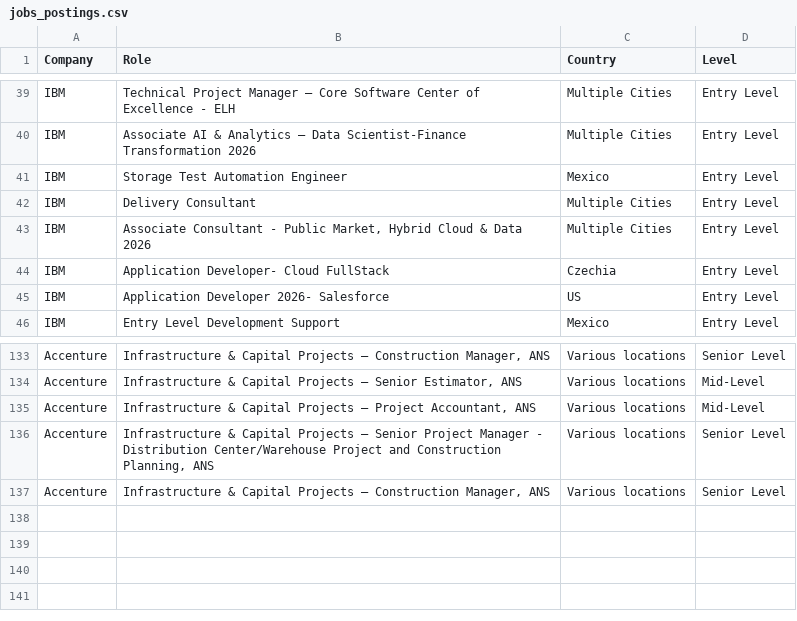
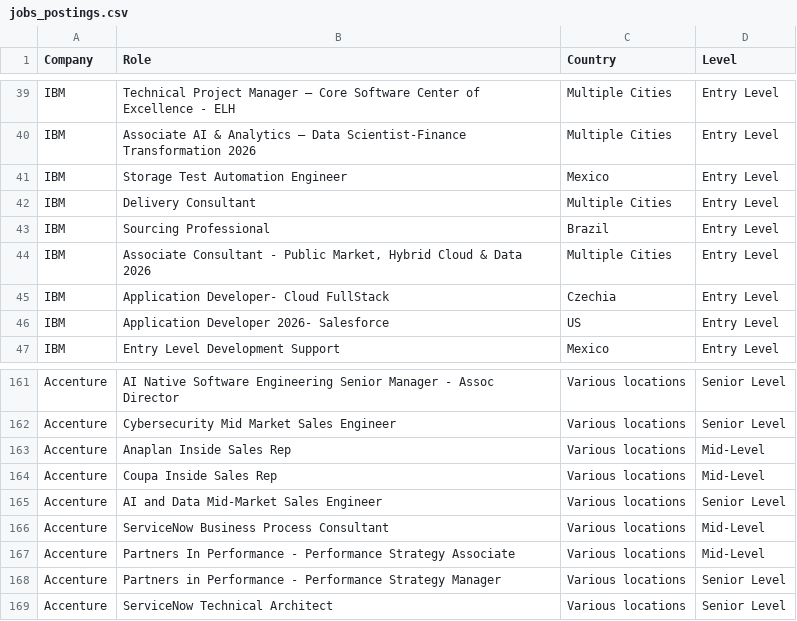
Before and after one commit to nefigarcia/outsourcing-analysis, a CSV file: jobs_postings.csv, drawn as a sheet; only a part is shown, gaps mark what is left out; addresses are those after the commit; the diff covers the shown part only; the diff names each change by its address in the sheet, - before the commit and + after, or states it on an @@ line.

```diff
--- a/jobs_postings.csv
+++ b/jobs_postings.csv
@@ row 52 moved to row 43: IBM @@
-B161 (Role): Infrastructure & Capital Projects – Construction Manager, ANS
+B161 (Role): AI Native Software Engineering Senior Manager - Assoc Director
+row 162: Accenture | Cybersecurity Mid Market Sales Engineer | Various locations | Senior Level
+row 163: Accenture | Anaplan Inside Sales Rep | Various locations | Mid-Level
+row 164: Accenture | Coupa Inside Sales Rep | Various locations | Mid-Level
+row 165: Accenture | AI and Data Mid-Market Sales Engineer | Various locations | Senior Level
-B166 (Role): Infrastructure & Capital Projects – Senior Estimator, ANS
+B166 (Role): ServiceNow Business Process Consultant
-B167 (Role): Infrastructure & Capital Projects – Project Accountant, ANS
+B167 (Role): Partners In Performance - Performance Strategy Associate
-B168 (Role): Infrastructure & Capital Projects – Senior Project Manager - Distribution Center/Warehouse Project and Construction Planning, ANS
+B168 (Role): Partners in Performance - Performance Strategy Manager
-B169 (Role): Infrastructure & Capital Projects – Construction Manager, ANS
+B169 (Role): ServiceNow Technical Architect
```
Also changed, not shown: 28 added rows, 30 moved rows and 11 edited cells elsewhere in this file.
